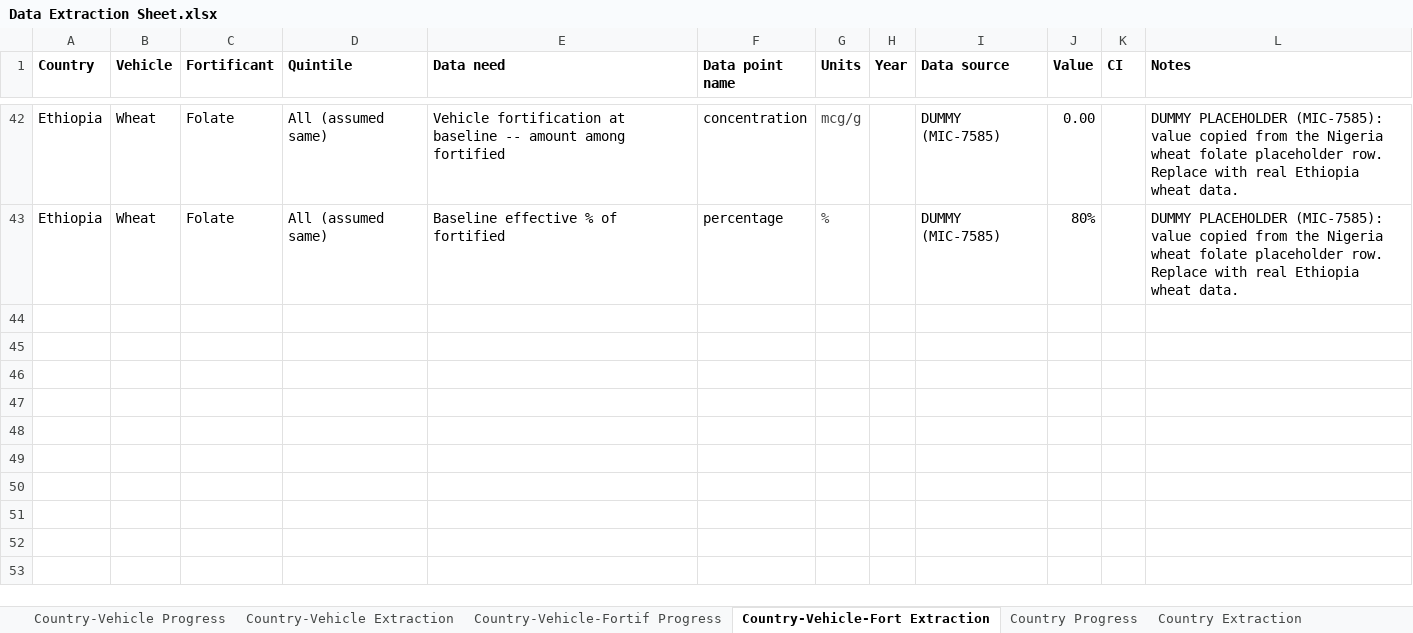
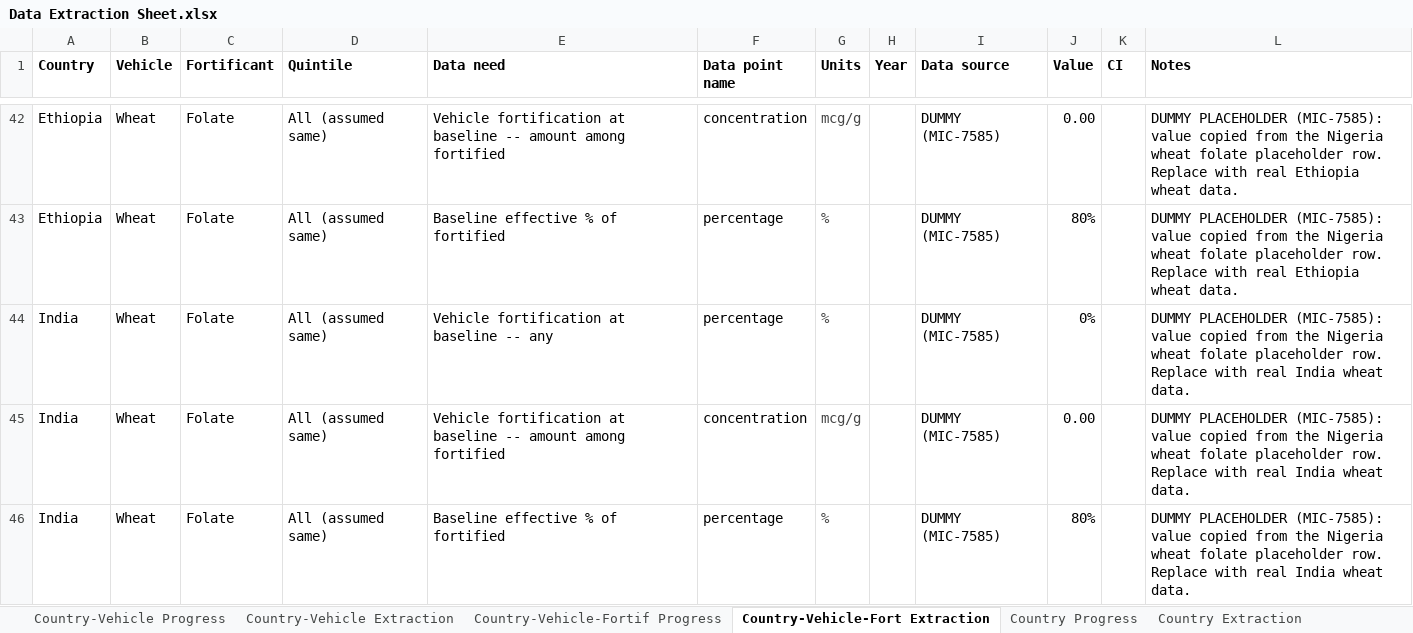
Before and after one commit to ihmeuw/vivarium_gates_lsff_2026, an Excel workbook: 0100_data_prep/extraction/Data Extraction Sheet.xlsx, sheet Country-Vehicle-Fort Extraction, drawn as a sheet; only a part is shown, gaps mark what is left out; values as stored, in another font and other column widths than the file's, no borders; the diff names each change by its address in the sheet, - before the commit and + after, or states it on an @@ line.

Commit message:
Add folic acid to India/wheat with placeholder data (MIC-7585)

```diff
--- a/0100_data_prep/extraction/Data Extraction Sheet.xlsx (sheet Country-Vehicle-Fort Extraction)
+++ b/0100_data_prep/extraction/Data Extraction Sheet.xlsx (sheet Country-Vehicle-Fort Extraction)
+row 44: India | Wheat | Folate | All (assumed same) | Vehicle fortification at baseline -- any | percentage | % |  | DUMMY (MIC-7585) | 0% |  | DUMMY PLACEHOLDER (MIC-7585): value copied from the Nigeria wheat folate placeholder row. Replace with real India wheat data.
+row 45: India | Wheat | Folate | All (assumed same) | Vehicle fortification at baseline -- amount among fortified | concentration | mcg/g |  | DUMMY (MIC-7585) | 0.00 |  | DUMMY PLACEHOLDER (MIC-7585): value copied from the Nigeria wheat folate placeholder row. Replace with real India wheat data.
+row 46: India | Wheat | Folate | All (assumed same) | Baseline effective % of fortified | percentage | % |  | DUMMY (MIC-7585) | 80% |  | DUMMY PLACEHOLDER (MIC-7585): value copied from the Nigeria wheat folate placeholder row. Replace with real India wheat data.
```
Also changed, not shown: sheet Scenario Definition Extraction, 4 other files.
